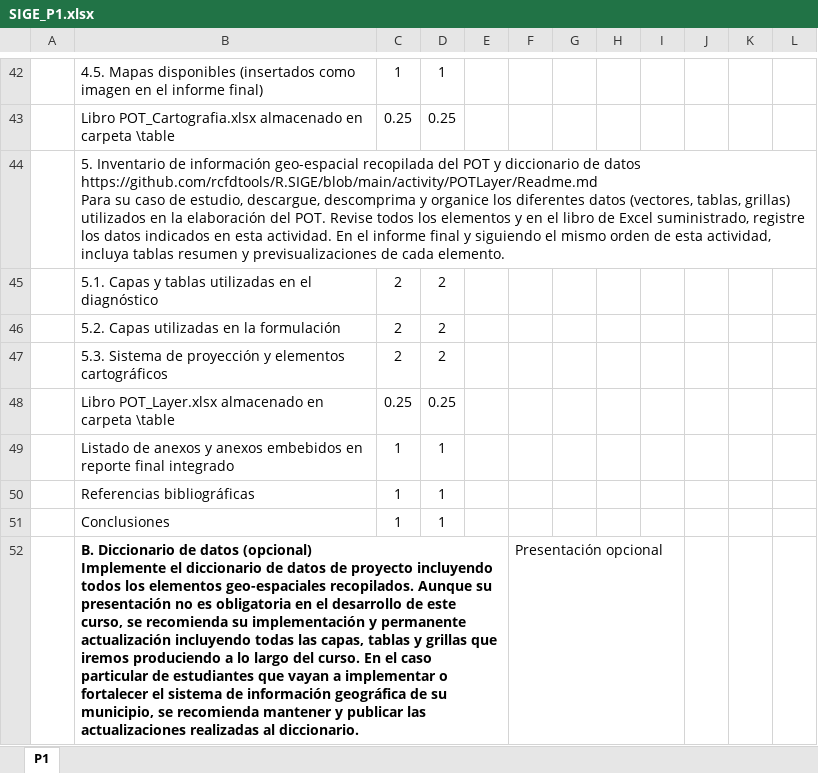
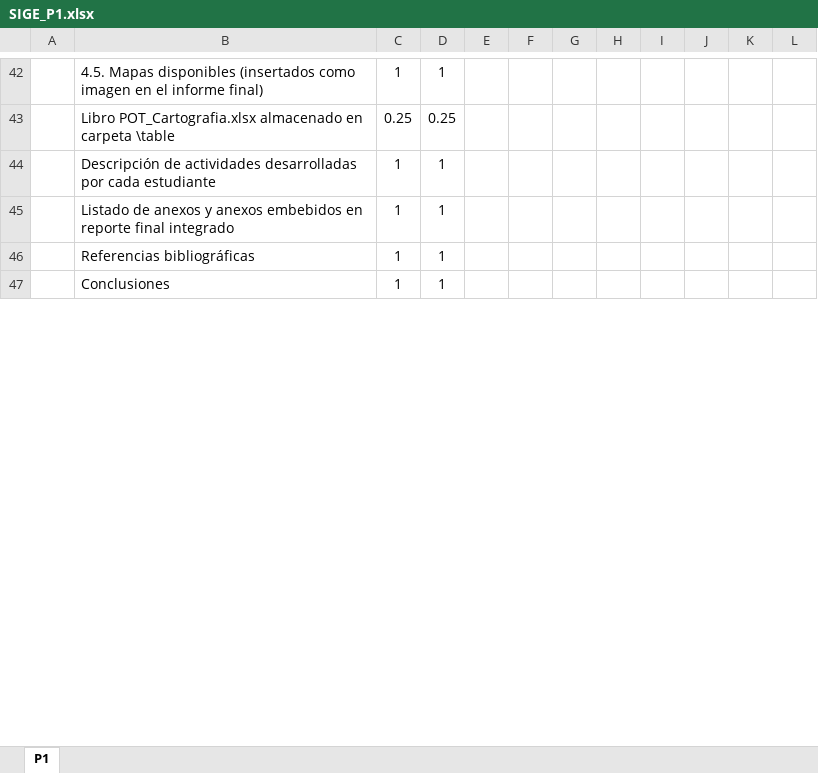
Before and after one commit to rcfdtools/R.SIGE, an Excel workbook: activity/SIGE_P1.xlsx, sheet P1, drawn as a sheet; only a part is shown, gaps mark what is left out; values as stored, in another font and other column widths than the file's, no borders; removed rows and columns are numbered as before the commit, all else as after; ↵ is a line break in a cell; the diff covers the shown part only; the diff names each change by its address in the sheet, - before the commit and + after, or states it on an @@ line.

```diff
--- a/activity/SIGE_P1.xlsx (sheet P1)
+++ b/activity/SIGE_P1.xlsx (sheet P1)
-row 44:  | 5. Inventario de información geo-espacial recopilada del POT y diccionario de datos ↵ https://github.com/rcfdtools/R.SIGE/blob/main/activity/POTLayer/Readme.md ↵ Para su caso de estudio, descargue, descomprima y organice los diferentes datos (vectores, tablas, grillas) utilizados en la elaboración del POT. Revise todos los elementos y en el libro de Excel suministrado, registre los datos indicados en esta actividad. En el informe final y siguiendo el mismo orden de esta actividad, incluya tablas resumen y previsualizaciones de cada elemento.
-row 45:  | 5.1. Capas y tablas utilizadas en el diagnóstico | 2 | 2
-row 46:  | 5.2. Capas utilizadas en la formulación | 2 | 2
-row 47:  | 5.3. Sistema de proyección y elementos cartográficos | 2 | 2
-row 48:  | Libro POT_Layer.xlsx almacenado en carpeta \table | 0.25 | 0.25
+row 44:  | Descripción de actividades desarrolladas por cada estudiante | 1 | 1
-row 52:  | B. Diccionario de datos (opcional) ↵ Implemente el diccionario de datos de proyecto incluyendo todos los elementos geo-espaciales recopilados. Aunque su presentación no es obligatoria en el desarrollo de este curso, se recomienda su implementación y permanente actualización incluyendo todas las capas, tablas y grillas que iremos produciendo a lo largo del curso. En el caso particular de estudiantes que vayan a implementar o fortalecer el sistema de información geográfica de su municipio, se recomienda mantener y publicar las actualizaciones realizadas al diccionario. |  |  |  | Presentación opcional
```
Also changed, not shown: 3 added rows, 1 removed row, 14 edited cells and cell formats elsewhere in this sheet, 2 other files.
